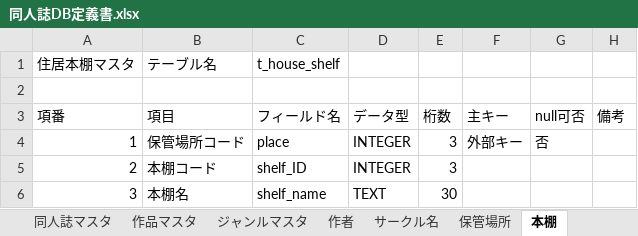
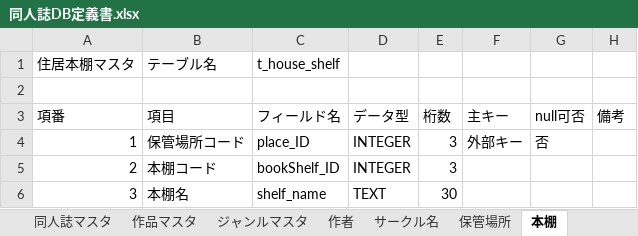
Before and after one commit to TeamMassan/doujinshi, an Excel workbook: 仕様書とか/同人誌DB定義書.xlsx, sheet 本棚, drawn as a sheet; values as stored, in another font and other column widths than the file's, no borders; the diff names each change by its address in the sheet, - before the commit and + after, or states it on an @@ line.

```diff
--- a/仕様書とか/同人誌DB定義書.xlsx (sheet 本棚)
+++ b/仕様書とか/同人誌DB定義書.xlsx (sheet 本棚)
-C4 (フィールド名): place
+C4 (フィールド名): place_ID
-C5 (フィールド名): shelf_ID
+C5 (フィールド名): bookShelf_ID
```
Also changed, not shown: sheet 同人誌マスタ, sheet 保管場所, 9 other files.
